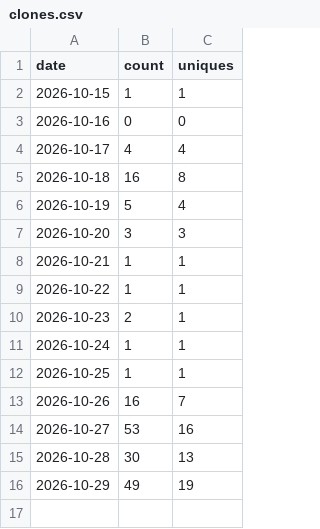
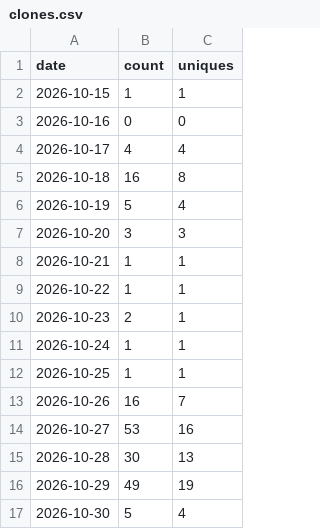
Before and after one commit to achrista/culinola, a CSV file: clones.csv, drawn as a sheet; the diff names each change by its address in the sheet, - before the commit and + after, or states it on an @@ line.

```diff
--- a/clones.csv
+++ b/clones.csv
+row 17: 2026-10-30 | 5 | 4
```
Also changed, not shown: paths-14d.csv, views.csv, 1 other file.
